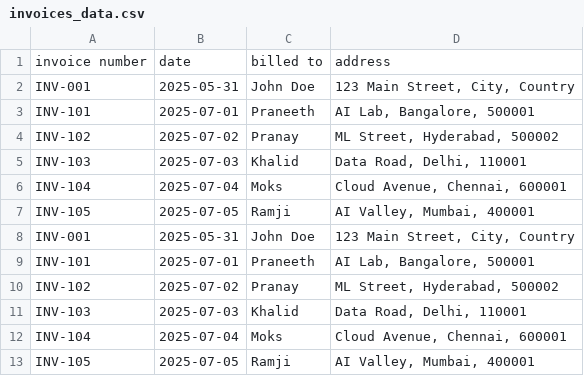
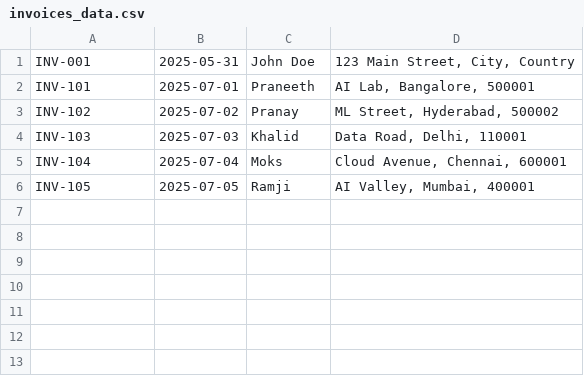
Before and after one commit to Praneeth305/InvoiceProcessor, a CSV file: invoices_data.csv, drawn as a sheet; the diff names each change by its address in the sheet, - before the commit and + after, or states it on an @@ line.

Commit message:
Updated csv

```diff
--- a/invoices_data.csv
+++ b/invoices_data.csv
-row 1: invoice number | date | billed to | address
-row 2: INV-001 | 2025-05-31 | John Doe | 123 Main Street, City, Country
-row 3: INV-101 | 2025-07-01 | Praneeth | AI Lab, Bangalore, 500001
-row 4: INV-102 | 2025-07-02 | Pranay | ML Street, Hyderabad, 500002
-row 5: INV-103 | 2025-07-03 | Khalid | Data Road, Delhi, 110001
-row 6: INV-104 | 2025-07-04 | Moks | Cloud Avenue, Chennai, 600001
-row 7: INV-105 | 2025-07-05 | Ramji | AI Valley, Mumbai, 400001
```
